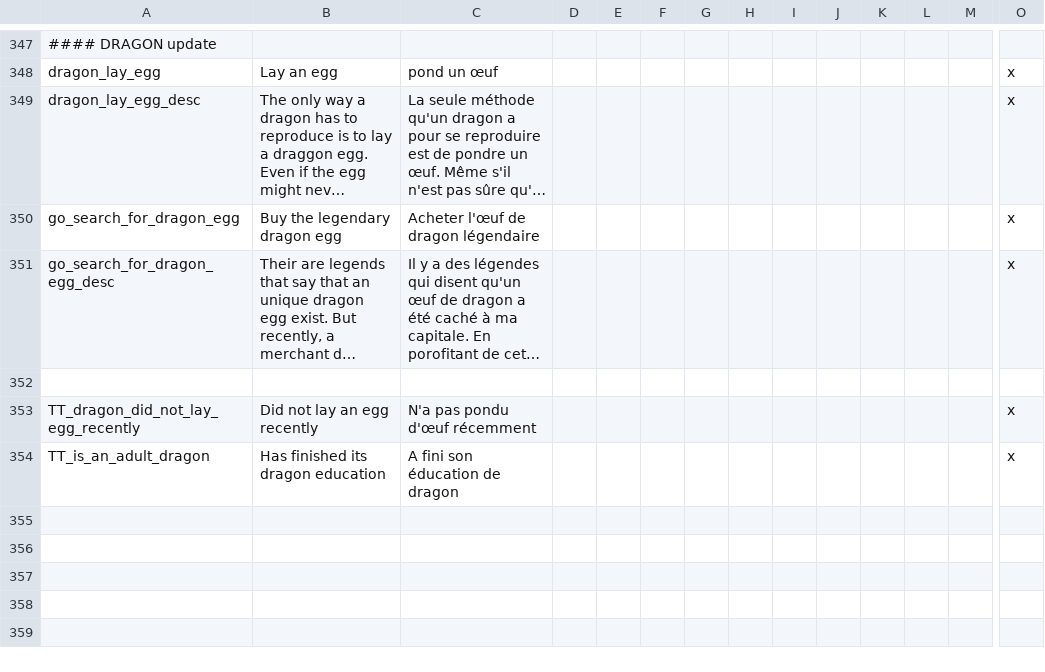
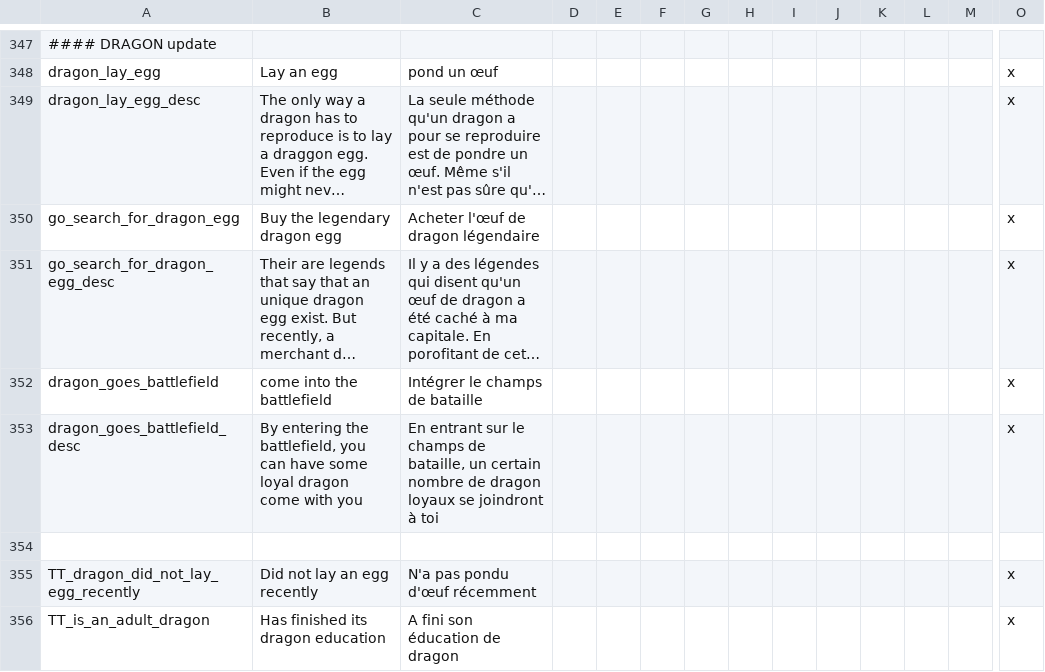
Before and after one commit to asmuro1/animals-plus, a CSV file: animals_update/localisation/decisions.csv, drawn as a sheet; only a part is shown, gaps mark what is left out; long unchanged cells end in …; rows hold the shown columns only; the diff names each change by its address in the sheet, - before the commit and + after, or states it on an @@ line.

```diff
--- a/animals_update/localisation/decisions.csv
+++ b/animals_update/localisation/decisions.csv
+row 352: dragon_goes_battlefield | come into the battlefield | Intégrer le champs de bataille |  |  |  |  |  |  |  |  |  |  | x
+row 353: dragon_goes_battlefield_desc | By entering the battlefield, you can have some loyal dragon come with you | En entrant sur le champs de bataille, un certain nombre de dragon loyaux se joindront à toi |  |  |  |  |  |  |  |  |  |  | x
```
Also changed, not shown: 1 other file.
